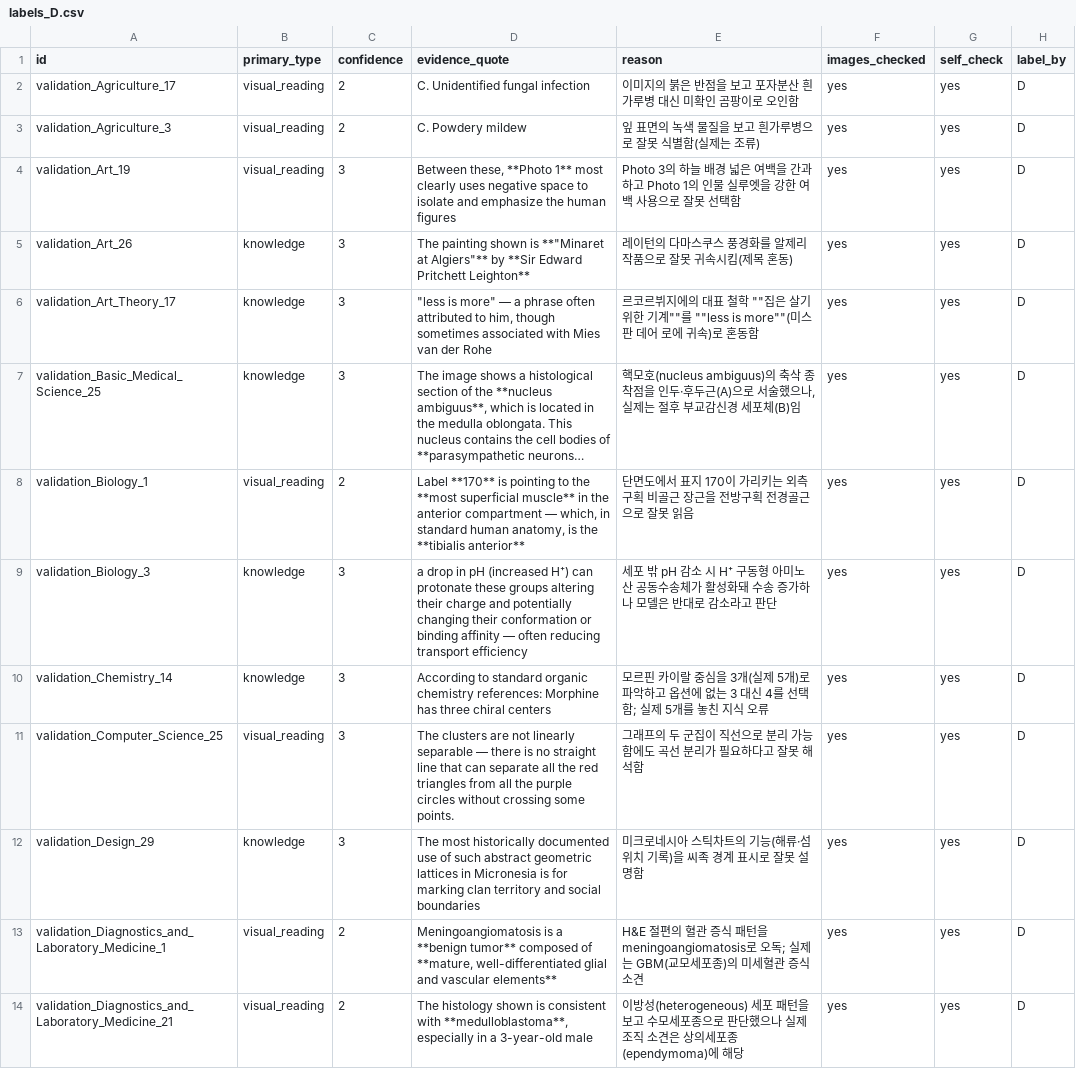
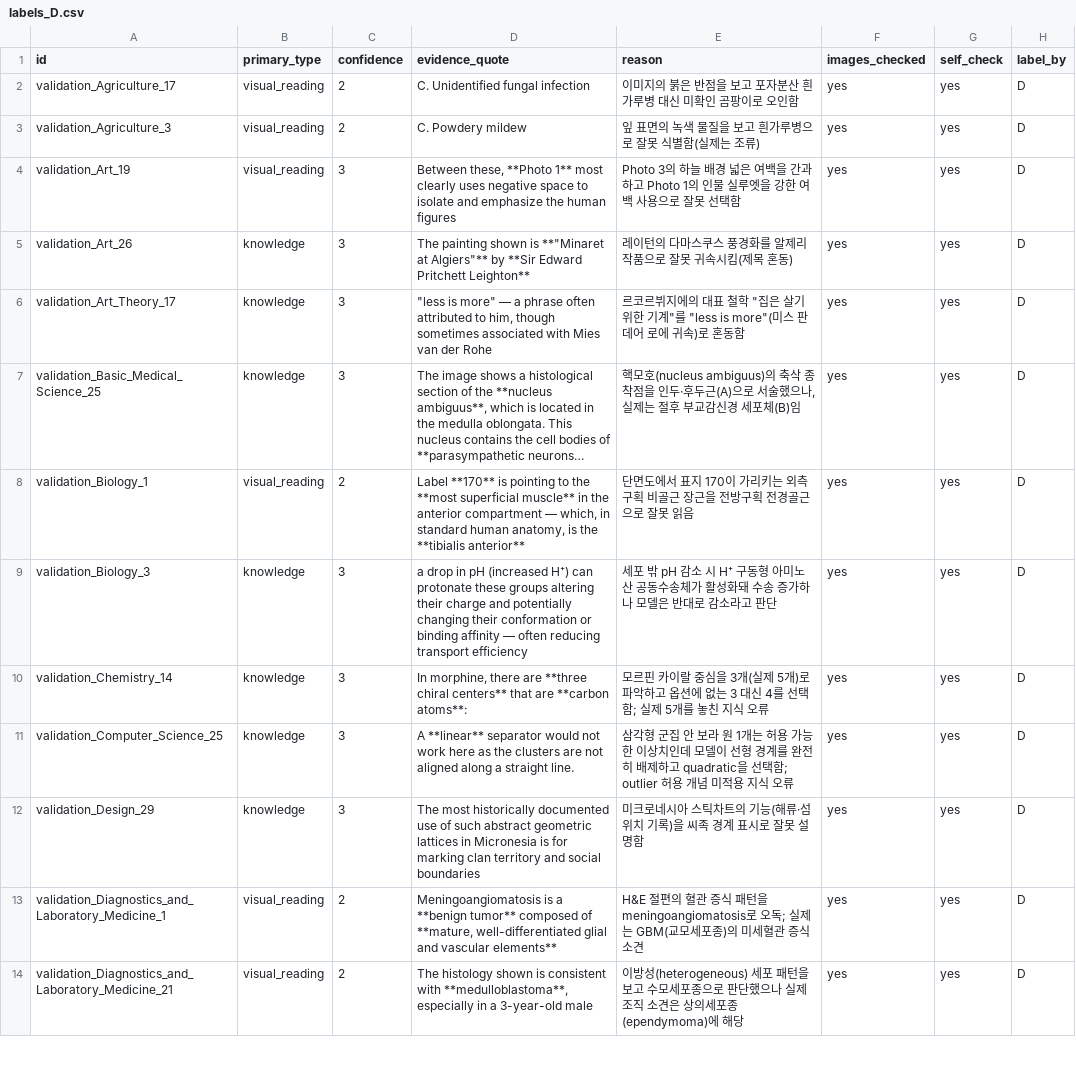
Before and after one commit to fijitlwkr/MMDL, a CSV file: results/error_analysis/labels_D.csv, drawn as a sheet; only a part is shown; long unchanged cells end in …; the diff covers the shown part only; the diff names each change by its address in the sheet, - before the commit and + after, or states it on an @@ line.

Commit message:
eval(error-analysis): update labels D from review feedback

```diff
--- a/results/error_analysis/labels_D.csv
+++ b/results/error_analysis/labels_D.csv
-E6 (reason): …철학 ""집은 살기 위한 기계""를 ""less is more""(미스 판…
+E6 (reason): …철학 "집은 살기 위한 기계"를 "less is more"(미스 판…
-D10 (evidence_quote): According to standard organic chemistry references: Morphine has three chiral centers
+D10 (evidence_quote): In morphine, there are **three chiral centers** that are **carbon atoms**:
-B11 (primary_type): visual_reading
+B11 (primary_type): knowledge
-D11 (evidence_quote): The clusters are not linearly separable — there is no straight line that can separate all the red triangles from all the purple circles without crossing some points.
+D11 (evidence_quote): A **linear** separator would not work here as the clusters are not aligned along a straight line.
-E11 (reason): 그래프의 두 군집이 직선으로 분리 가능함에도 곡선 분리가 필요하다고 잘못 해석함
+E11 (reason): 삼각형 군집 안 보라 원 1개는 허용 가능한 이상치인데 모델이 선형 경계를 완전히 배제하고 quadratic을 선택함; outlier 허용 개념 미적용 지식 오류
```
Also changed, not shown: 30 edited cells elsewhere in this file.
